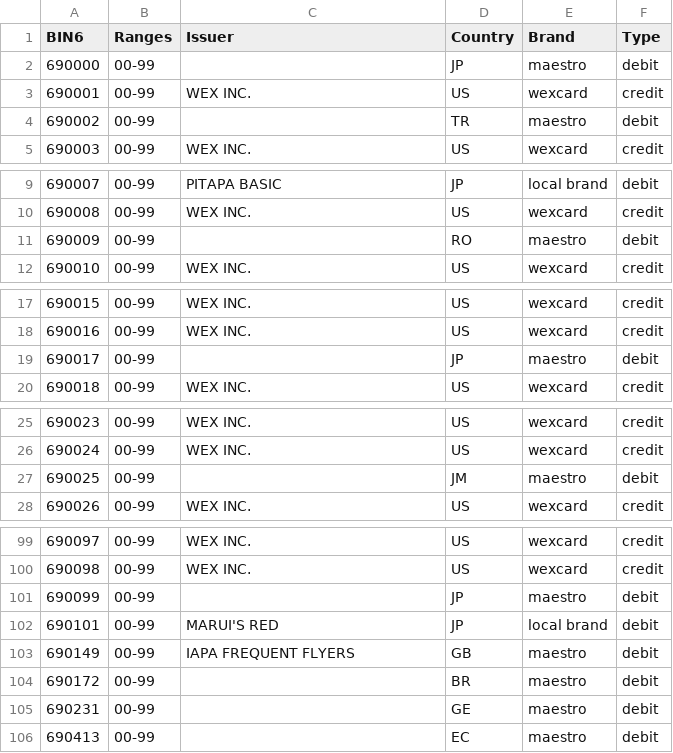
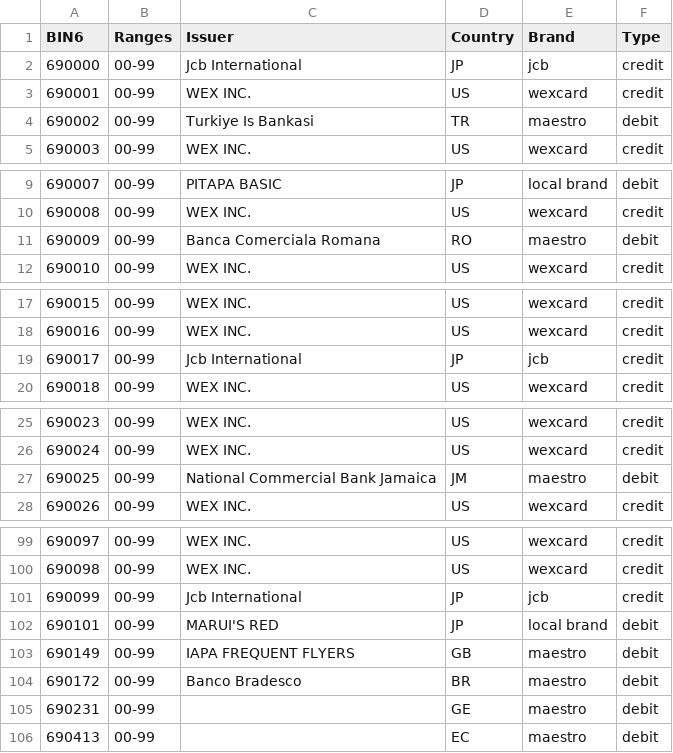
Before and after one commit to Wayproyect/openbiin, a CSV file: functions/data/69.csv, drawn as a sheet; only a part is shown, gaps mark what is left out; the diff covers the shown part only.

```diff
--- a/functions/data/69.csv
+++ b/functions/data/69.csv
@@ -1,5 +1,5 @@
 BIN6,Ranges,Issuer,Country,Brand,Type
-690000,00-99,,JP,maestro,debit
+690000,00-99,Jcb International,JP,jcb,credit
 690001,00-99,WEX INC.,US,wexcard,credit
-690002,00-99,,TR,maestro,debit
+690002,00-99,Turkiye Is Bankasi,TR,maestro,debit
 690003,00-99,WEX INC.,US,wexcard,credit
@@ -10,3 +10,3 @@ BIN6,Ranges,Issuer,Country,Brand,Type
 690008,00-99,WEX INC.,US,wexcard,credit
-690009,00-99,,RO,maestro,debit
+690009,00-99,Banca Comerciala Romana,RO,maestro,debit
 690010,00-99,WEX INC.,US,wexcard,credit
@@ -18,3 +18,3 @@ BIN6,Ranges,Issuer,Country,Brand,Type
 690016,00-99,WEX INC.,US,wexcard,credit
-690017,00-99,,JP,maestro,debit
+690017,00-99,Jcb International,JP,jcb,credit
 690018,00-99,WEX INC.,US,wexcard,credit
@@ -26,3 +26,3 @@ BIN6,Ranges,Issuer,Country,Brand,Type
 690024,00-99,WEX INC.,US,wexcard,credit
-690025,00-99,,JM,maestro,debit
+690025,00-99,National Commercial Bank Jamaica,JM,maestro,debit
 690026,00-99,WEX INC.,US,wexcard,credit
@@ -100,6 +100,6 @@ BIN6,Ranges,Issuer,Country,Brand,Type
 690098,00-99,WEX INC.,US,wexcard,credit
-690099,00-99,,JP,maestro,debit
+690099,00-99,Jcb International,JP,jcb,credit
 690101,00-99,MARUI'S RED,JP,local brand,debit
 690149,00-99,IAPA FREQUENT FLYERS,GB,maestro,debit
-690172,00-99,,BR,maestro,debit
+690172,00-99,Banco Bradesco,BR,maestro,debit
 690231,00-99,,GE,maestro,debit
```
Also changed, not shown: 3 edited cells elsewhere in this file.
